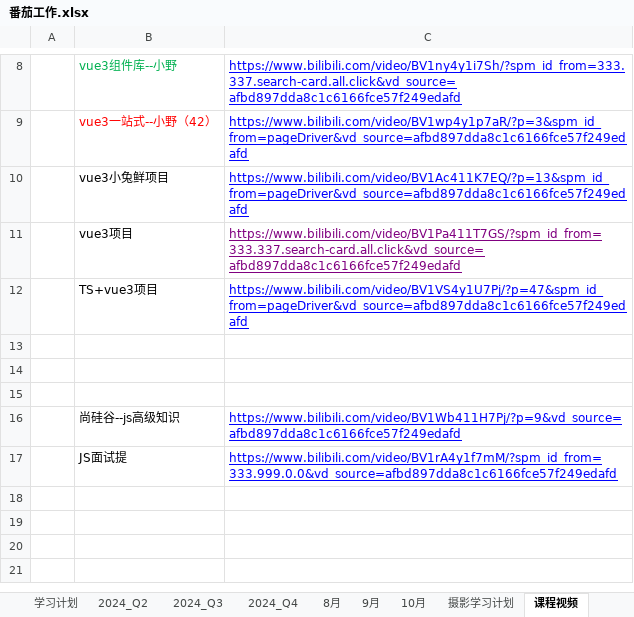
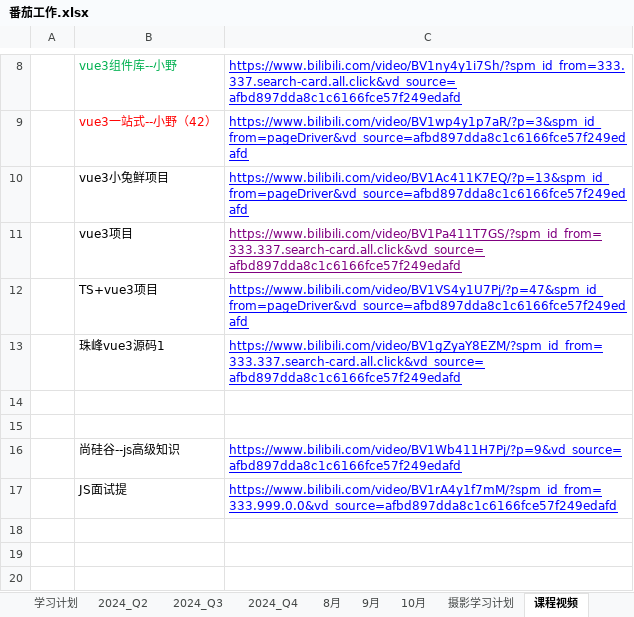
Before and after one commit to hahatuzi/everyday, an Excel workbook: 番茄工作.xlsx, sheet 课程视频, drawn as a sheet; only a part is shown, gaps mark what is left out; the shorter side is filled out with more unchanged rows; values as stored, in another font and other column widths than the file's, no borders; the diff names each change by its address in the sheet, - before the commit and + after, or states it on an @@ line.

```diff
--- a/番茄工作.xlsx (sheet 课程视频)
+++ b/番茄工作.xlsx (sheet 课程视频)
-row 13: (empty)
+row 13:  | 珠峰vue3源码1 | https://www.bilibili.com/video/BV1gZyaY8EZM/?spm_id_from=333.337.search-card.all.click&vd_source=afbd897dda8c1c6166fce57f249edafd
```
Also changed, not shown: sheet 学习计划, sheet Sheet1, 35 other files.
